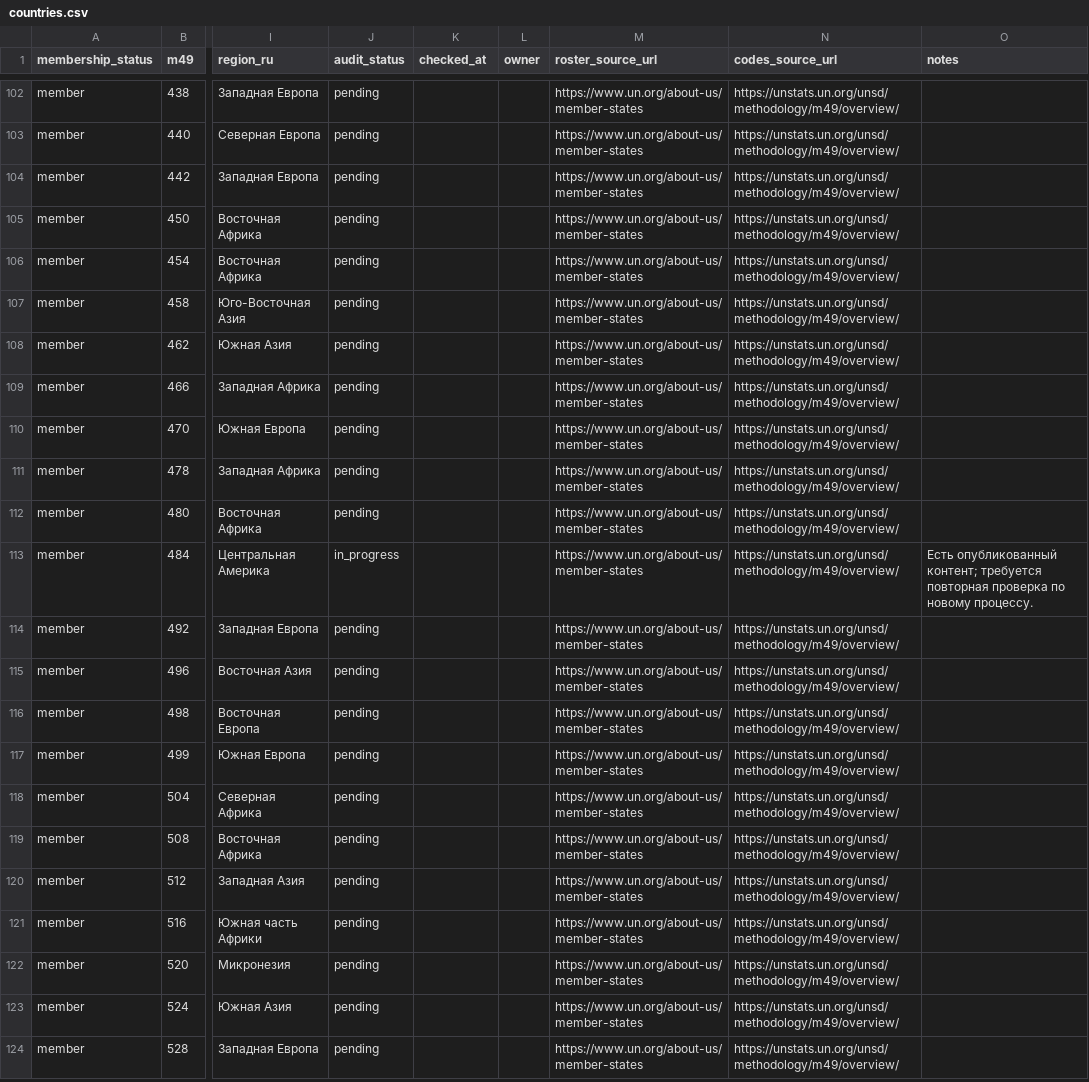
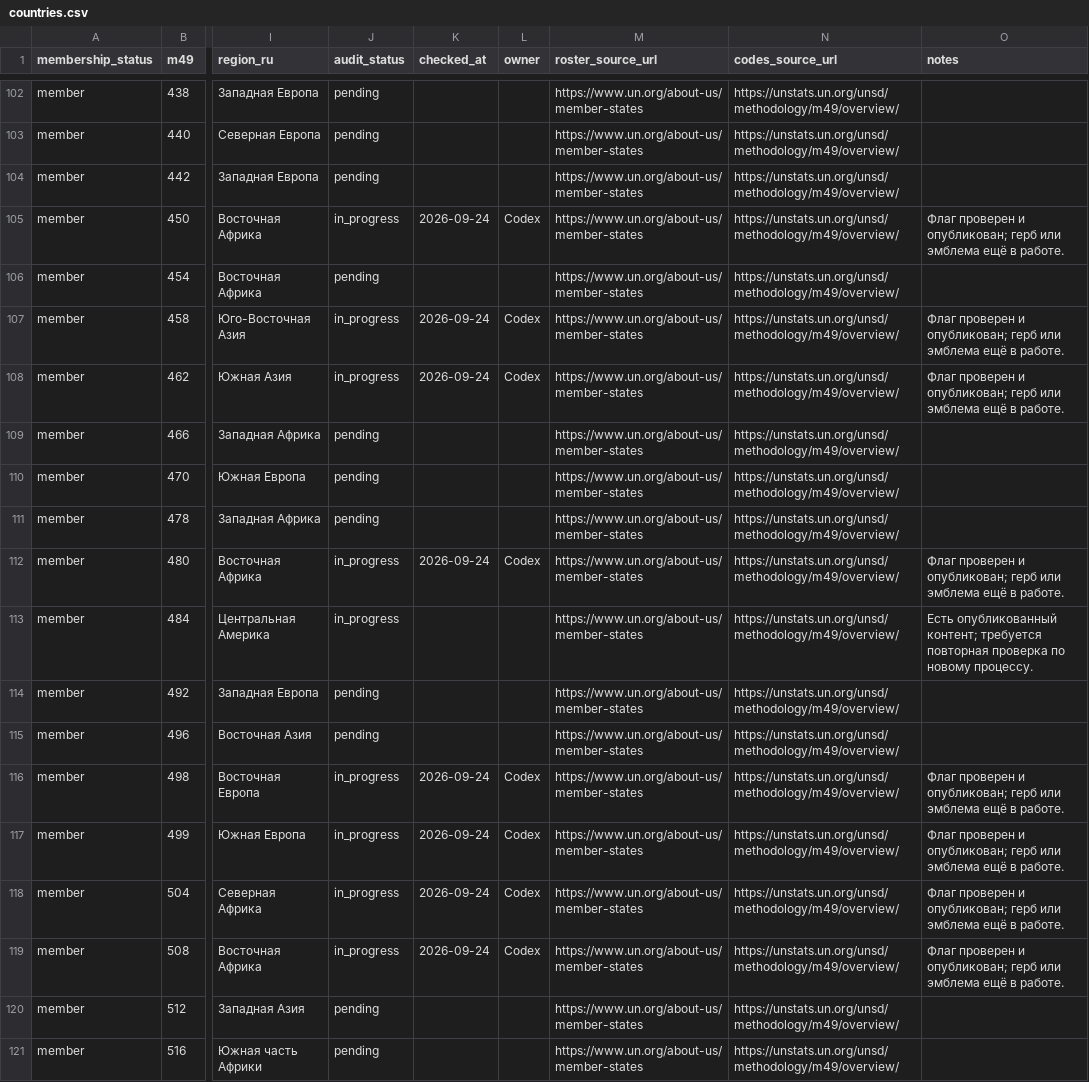
Before and after one commit to dmitrywroclaw-commits/GeoTrainer, a CSV file: content/research/countries.csv, drawn as a sheet; only a part is shown, gaps mark what is left out; the shorter side is filled out with more unchanged rows; the diff names each change by its address in the sheet, - before the commit and + after, or states it on an @@ line.

```diff
--- a/content/research/countries.csv
+++ b/content/research/countries.csv
-J105 (audit_status): pending
+J105 (audit_status): in_progress
-K105 (checked_at): (empty)
+K105 (checked_at): 2026-09-24
-L105 (owner): (empty)
+L105 (owner): Codex
-O105 (notes): (empty)
+O105 (notes): Флаг проверен и опубликован; герб или эмблема ещё в работе.
-J107:J108 (audit_status): pending
+J107:J108 (audit_status): in_progress
-K107:K108 (checked_at): (empty)
+K107:K108 (checked_at): 2026-09-24
-L107:L108 (owner): (empty)
+L107:L108 (owner): Codex
-O107:O108 (notes): (empty)
+O107:O108 (notes): Флаг проверен и опубликован; герб или эмблема ещё в работе.
-J112 (audit_status): pending
+J112 (audit_status): in_progress
-K112 (checked_at): (empty)
+K112 (checked_at): 2026-09-24
-L112 (owner): (empty)
+L112 (owner): Codex
-O112 (notes): (empty)
+O112 (notes): Флаг проверен и опубликован; герб или эмблема ещё в работе.
-J116:J119 (audit_status): pending
+J116:J119 (audit_status): in_progress
-K116:K119 (checked_at): (empty)
+K116:K119 (checked_at): 2026-09-24
-L116:L119 (owner): (empty)
+L116:L119 (owner): Codex
-O116:O119 (notes): (empty)
+O116:O119 (notes): Флаг проверен и опубликован; герб или эмблема ещё в работе.
```
Also changed, not shown: content/research/flag-variants.csv, content/research/media-review.csv, 15 other files.
